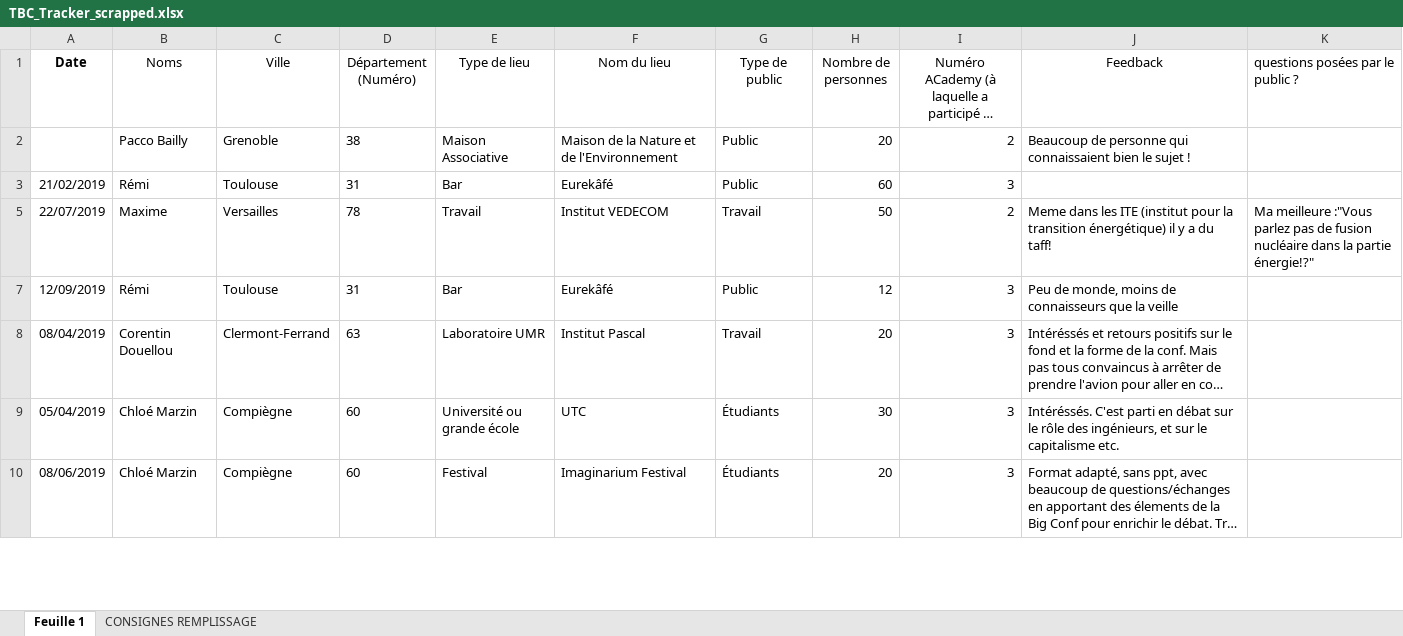
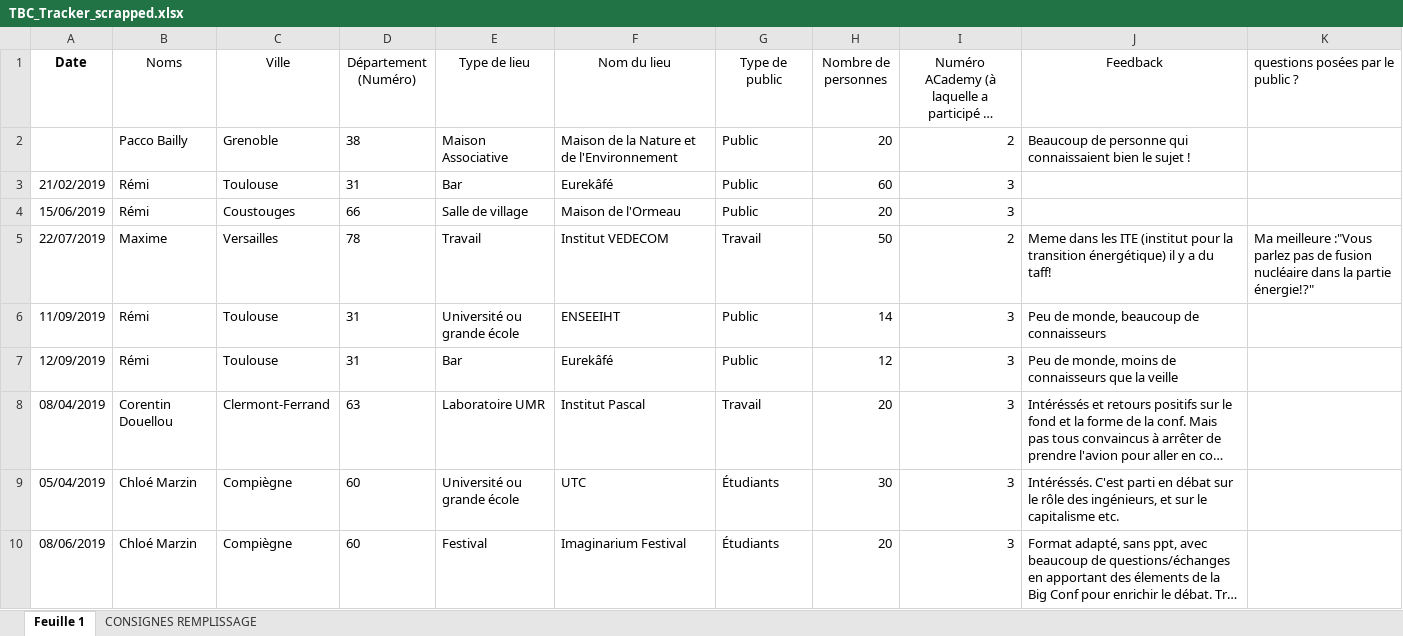
Before and after one commit to RemiMahmoud/TBC-tracks, an Excel workbook: data/TBC_Tracker_scrapped.xlsx, sheet Feuille 1, drawn as a sheet; only a part is shown; long unchanged cells end in …; values as stored, in another font and other column widths than the file's, no borders; charts and pictures not drawn; the diff covers the shown part only; the diff names each change by its address in the sheet, - before the commit and + after, or states it on an @@ line.

```diff
--- a/data/TBC_Tracker_scrapped.xlsx (sheet Feuille 1)
+++ b/data/TBC_Tracker_scrapped.xlsx (sheet Feuille 1)
@@ row 4 unhidden: 15/06/2019 | Rémi | Coustouges | 66 | Salle de village | Maison de l'Ormeau | Public | 20 | 3 @@
@@ row 6 unhidden: 11/09/2019 | Rémi | Toulouse | 31 | Université ou grande école | ENSEEIHT | Public | 14 | 3 | Peu de monde, beaucoup de connaisseurs @@
```
Also changed, not shown: 4 added rows and 2 edited cells elsewhere in this sheet, 3 other files.
